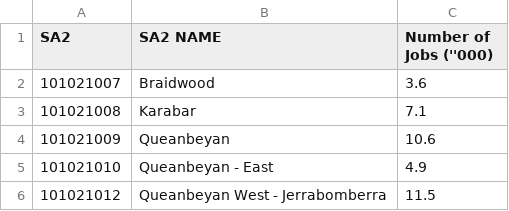
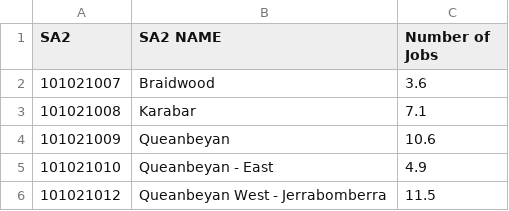
Before and after one commit to szho0067/Data-Vis-A2, a CSV file: Data A2/SA2_data.csv, drawn as a sheet; only a part is shown.

Commit message:
Number of Jobs Title Change

```diff
--- a/Data A2/SA2_data.csv
+++ b/Data A2/SA2_data.csv
@@ -1,2 +1,2 @@
-SA2,SA2 NAME,Number of Jobs (''000)
+SA2,SA2 NAME,Number of Jobs
 101021007,Braidwood,3.6
```
Also changed, not shown: 1 other file.
